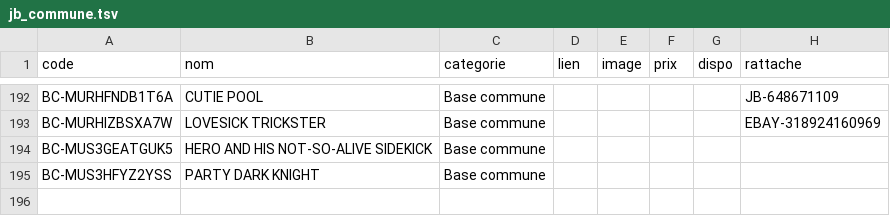
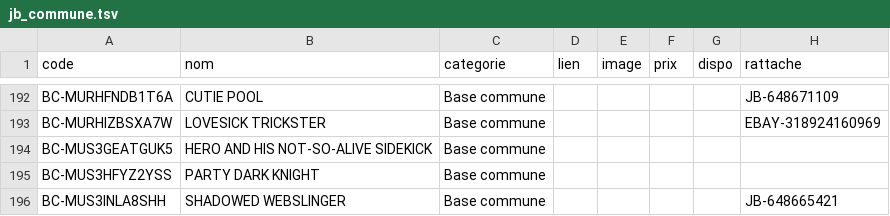
Before and after one commit to matd-prog/briquotheque, a TSV file: data/jb_commune.tsv, drawn as a sheet; only a part is shown, gaps mark what is left out; the diff names each change by its address in the sheet, - before the commit and + after, or states it on an @@ line.

Commit message:
Base commune : 1 blister(s)

```diff
--- a/data/jb_commune.tsv
+++ b/data/jb_commune.tsv
+row 196: BC-MUS3INLA8SHH | SHADOWED WEBSLINGER | Base commune |  |  |  |  | JB-648665421
```
